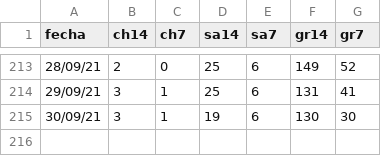
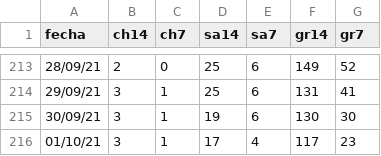
Before and after one commit to Rafael-Caro/chipiona-covid19, a CSV file: covid19Chipiona.csv, drawn as a sheet; only a part is shown, gaps mark what is left out; the diff names each change by its address in the sheet, - before the commit and + after, or states it on an @@ line.

Commit message:
01/10/21

```diff
--- a/covid19Chipiona.csv
+++ b/covid19Chipiona.csv
+row 216: 01/10/21 | 3 | 1 | 17 | 4 | 117 | 23
```
